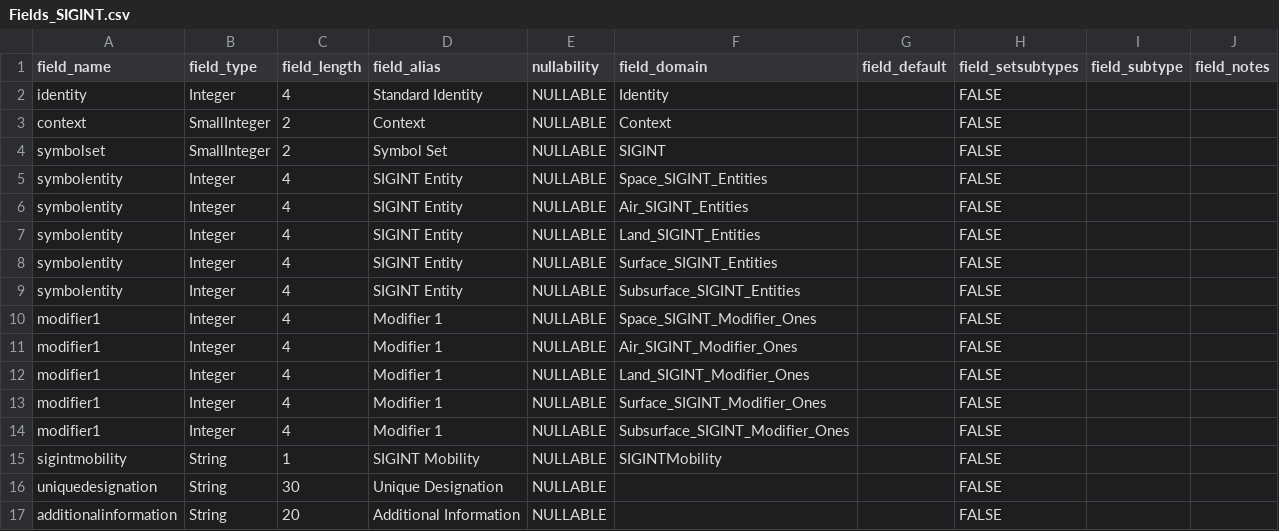
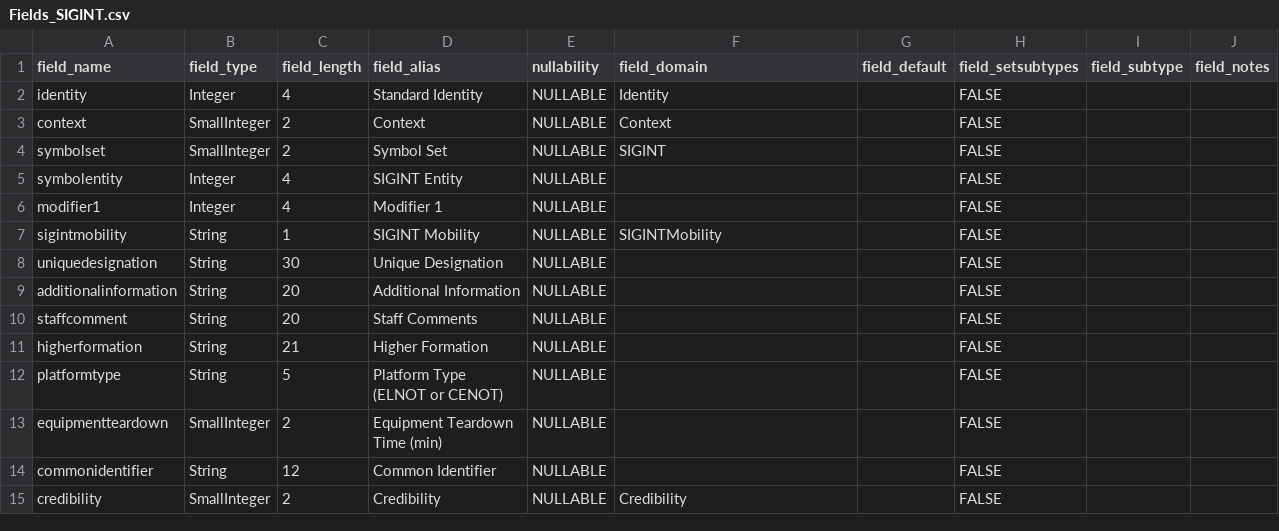
Before and after one commit to Esri/joint-military-symbology-xml, a CSV file: samples/military_feature_schemas/Fields_SIGINT.csv, drawn as a sheet; only a part is shown; the shorter side is filled out with more unchanged rows.

Commit message:
Updates to Fields CSVS
Updates to Fields CSVs

```diff
--- a/samples/military_feature_schemas/Fields_SIGINT.csv
+++ b/samples/military_feature_schemas/Fields_SIGINT.csv
@@ -4,12 +4,4 @@ context,SmallInteger,2,Context,NULLABLE,Context,,FALSE,,
 symbolset,SmallInteger,2,Symbol Set,NULLABLE,SIGINT,,FALSE,,
-symbolentity,Integer,4,SIGINT Entity,NULLABLE,Space_SIGINT_Entities,,FALSE,,
-symbolentity,Integer,4,SIGINT Entity,NULLABLE,Air_SIGINT_Entities,,FALSE,,
-symbolentity,Integer,4,SIGINT Entity,NULLABLE,Land_SIGINT_Entities,,FALSE,,
-symbolentity,Integer,4,SIGINT Entity,NULLABLE,Surface_SIGINT_Entities,,FALSE,,
-symbolentity,Integer,4,SIGINT Entity,NULLABLE,Subsurface_SIGINT_Entities,,FALSE,,
-modifier1,Integer,4,Modifier 1,NULLABLE,Space_SIGINT_Modifier_Ones,,FALSE,,
-modifier1,Integer,4,Modifier 1,NULLABLE,Air_SIGINT_Modifier_Ones,,FALSE,,
-modifier1,Integer,4,Modifier 1,NULLABLE,Land_SIGINT_Modifier_Ones,,FALSE,,
-modifier1,Integer,4,Modifier 1,NULLABLE,Surface_SIGINT_Modifier_Ones,,FALSE,,
-modifier1,Integer,4,Modifier 1,NULLABLE,Subsurface_SIGINT_Modifier_Ones,,FALSE,,
+symbolentity,Integer,4,SIGINT Entity,NULLABLE,,,FALSE,,
+modifier1,Integer,4,Modifier 1,NULLABLE,,,FALSE,,
 sigintmobility,String,1,SIGINT Mobility,NULLABLE,SIGINTMobility,,FALSE,,
```
Also changed, not shown: samples/military_feature_schemas/Fields_AirMissile.csv, samples/military_feature_schemas/Fields_MineWarfare.csv, 7 other files.
